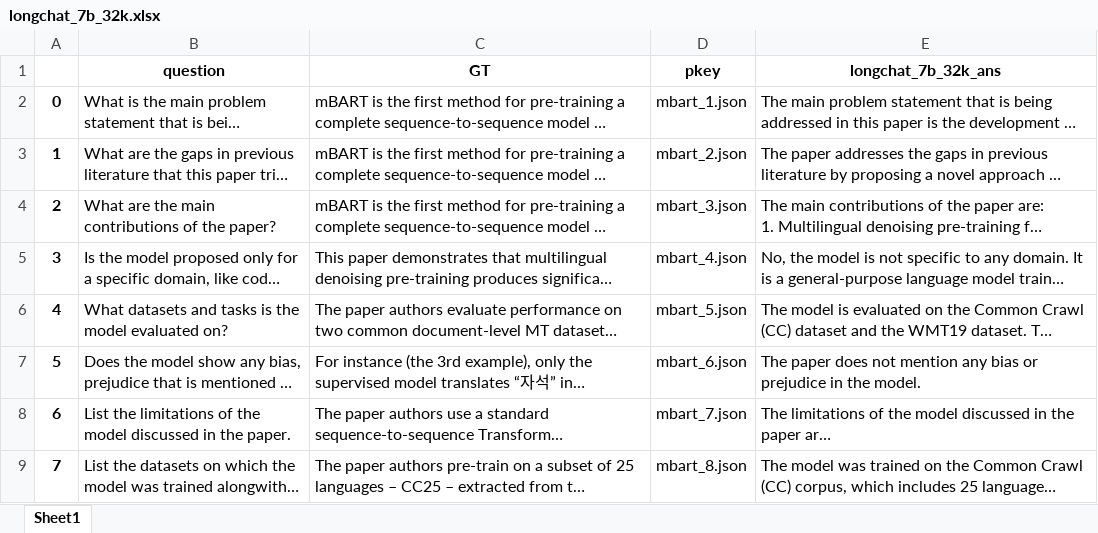
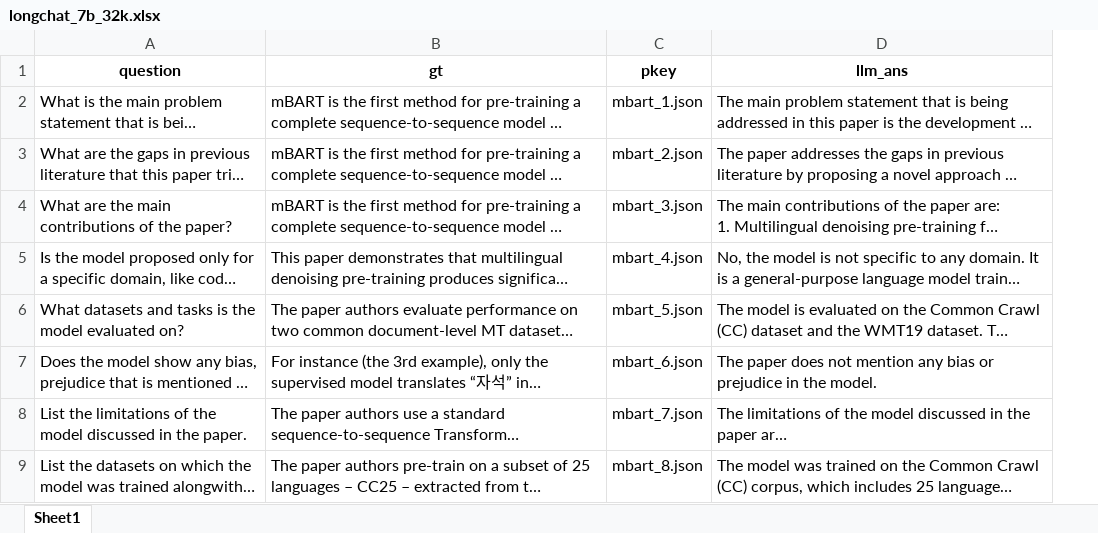
Before and after one commit to shruti-singh/modelcards, an Excel workbook: qa/longcontext/results/longchat_7b_32k.xlsx, sheet Sheet1, drawn as a sheet; only a part is shown; long unchanged cells end in …; values as stored, in another font and other column widths than the file's, no borders; removed rows and columns are numbered as before the commit, all else as after; the diff names each change by its address in the sheet, - before the commit and + after, or states it on an @@ line.

```diff
--- a/qa/longcontext/results/longchat_7b_32k.xlsx (sheet Sheet1)
+++ b/qa/longcontext/results/longchat_7b_32k.xlsx (sheet Sheet1)
-column A, rows 2-9: 0 | 1 | 2 | 3 | 4 | 5 | 6 | 7
-B1: GT
+B1: gt
-D1: longchat_7b_32k_ans
+D1: llm_ans
```
Also changed, not shown: qa/longcontext/results/llama3_8b_it.xlsx, 40 other files.
